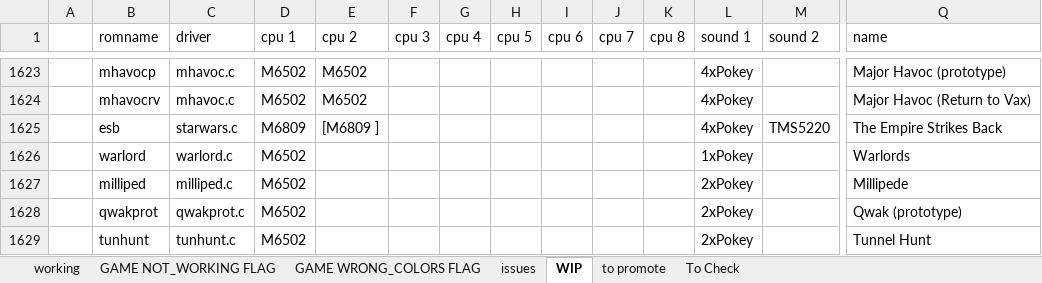
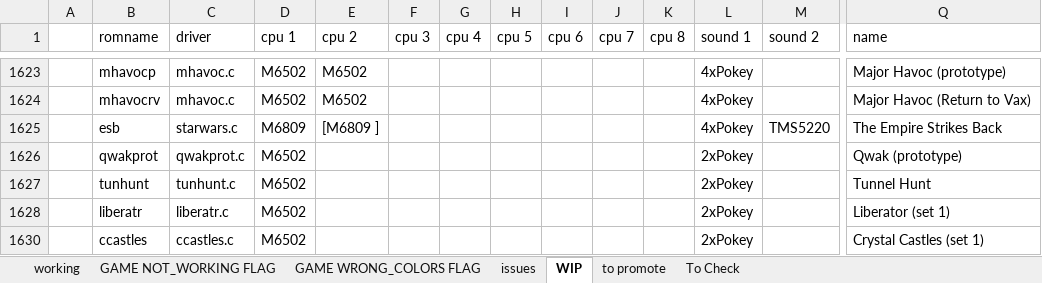
Before and after one commit to javaemus/arcadeflex056, an Excel workbook: compatibility_list.xlsx, sheet WIP, drawn as a sheet; only a part is shown, gaps mark what is left out; the shorter side is filled out with more unchanged rows; values as stored, in another font and other column widths than the file's, no borders; rows hold the shown columns only; the diff names each change by its address in the sheet, - before the commit and + after, or states it on an @@ line.

Commit message:
added milliped full working driver

```diff
--- a/compatibility_list.xlsx (sheet WIP)
+++ b/compatibility_list.xlsx (sheet WIP)
-row 1626:  | warlord | warlord.c | M6502 |  |  |  |  |  |  |  | 1xPokey |  | Warlords
-row 1627:  | milliped | milliped.c | M6502 |  |  |  |  |  |  |  | 2xPokey |  | Millipede
```
Also changed, not shown: sheet To Check, sheet to promote, 3 other files.
